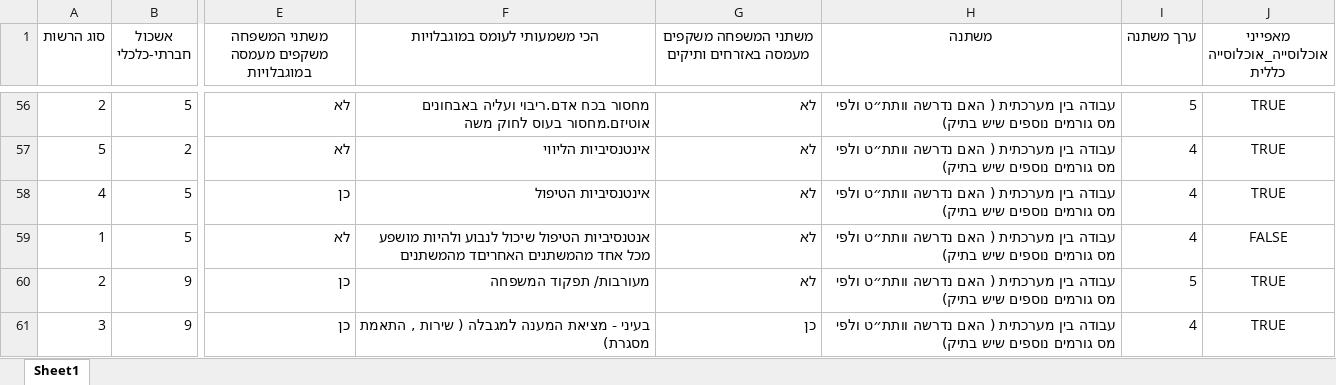
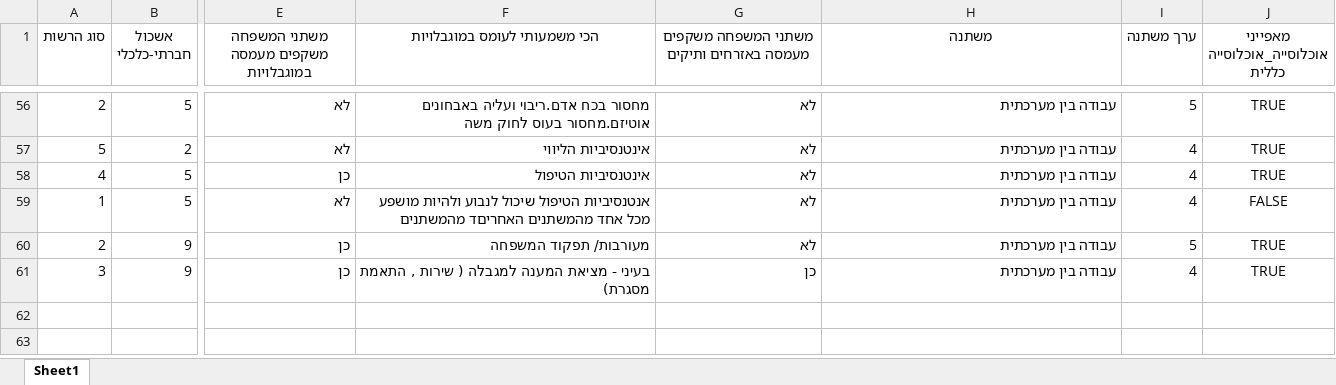
Before and after one commit to nogur9/Yoela, an Excel workbook: survey_encoded.xlsx, sheet Sheet1, drawn as a sheet; only a part is shown, gaps mark what is left out; values as stored, in another font and other column widths than the file's, no borders; the diff covers the shown part only; the diff names each change by its address in the sheet, - before the commit and + after, or states it on an @@ line.

```diff
--- a/survey_encoded.xlsx (sheet Sheet1)
+++ b/survey_encoded.xlsx (sheet Sheet1)
-H56:H61 (משתנה): עבודה בין מערכתית ( האם נדרשה וותת״ט ולפי מס גורמים נוספים שיש בתיק)
+H56:H61 (משתנה): עבודה בין מערכתית
```
Also changed, not shown: 54 edited cells elsewhere in this sheet, 2 other files.
